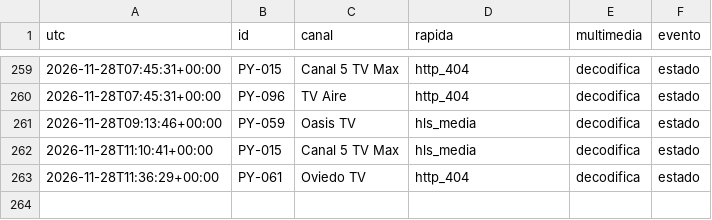
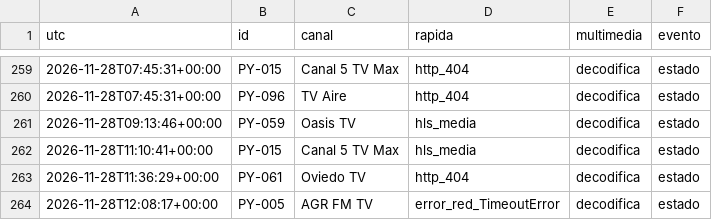
Before and after one commit to arevalosfermin560-pixel/Mi-IPTV, a CSV file: Historial.csv, drawn as a sheet; only a part is shown, gaps mark what is left out; the diff names each change by its address in the sheet, - before the commit and + after, or states it on an @@ line.

```diff
--- a/Historial.csv
+++ b/Historial.csv
+row 264: 2026-11-28T12:08:17+00:00 | PY-005 | AGR FM TV | error_red_TimeoutError | decodifica | estado
```
Also changed, not shown: Estado.csv, 1 other file.
